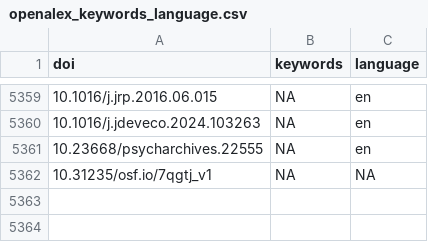
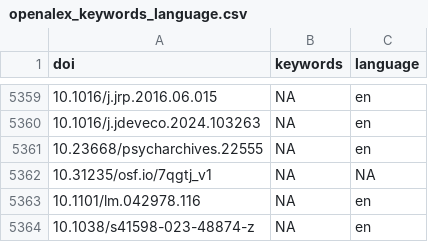
Before and after one commit to forrtproject/fred-data, a CSV file: cache/openalex_keywords_language.csv, drawn as a sheet; only a part is shown, gaps mark what is left out.

```diff
--- a/cache/openalex_keywords_language.csv
+++ b/cache/openalex_keywords_language.csv
@@ -5362 +5362,3 @@
 "10.31235/osf.io/7qgtj_v1",NA,NA
+"10.1101/lm.042978.116",NA,"en"
+"10.1038/s41598-023-48874-z",NA,"en"
```
Also changed, not shown: cache/unpaywall_oa.csv, 5 other files.
